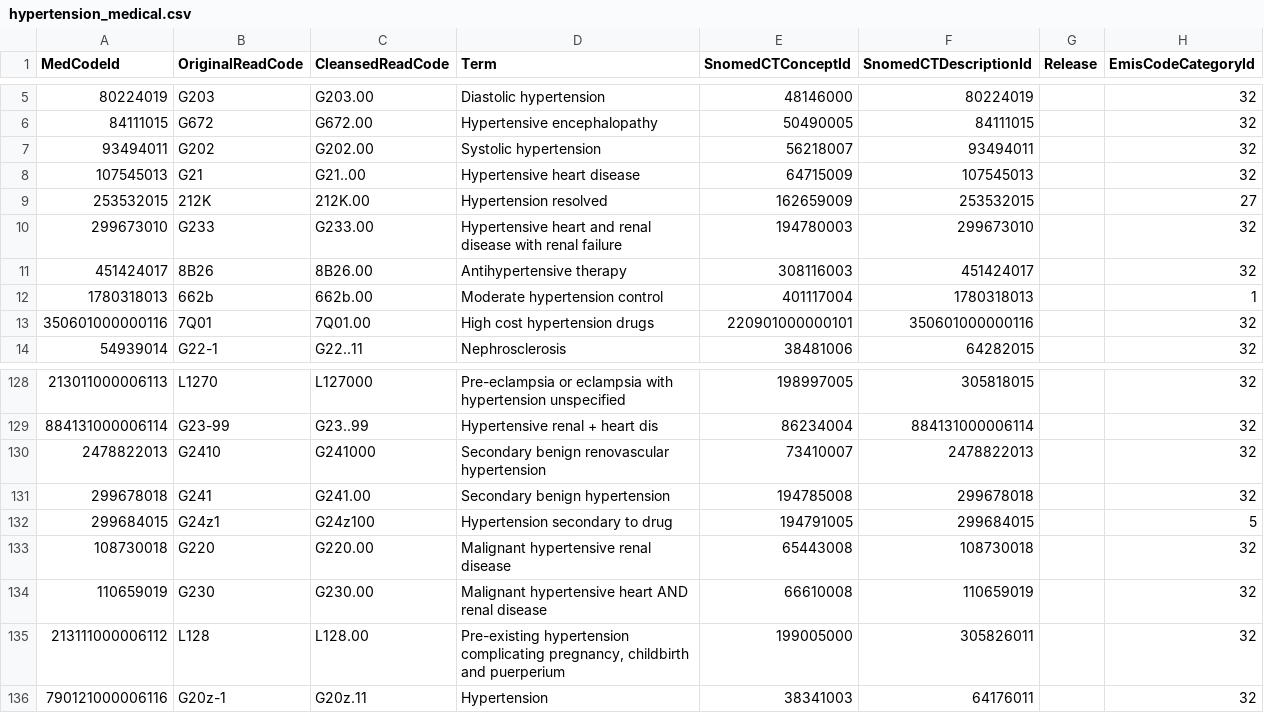
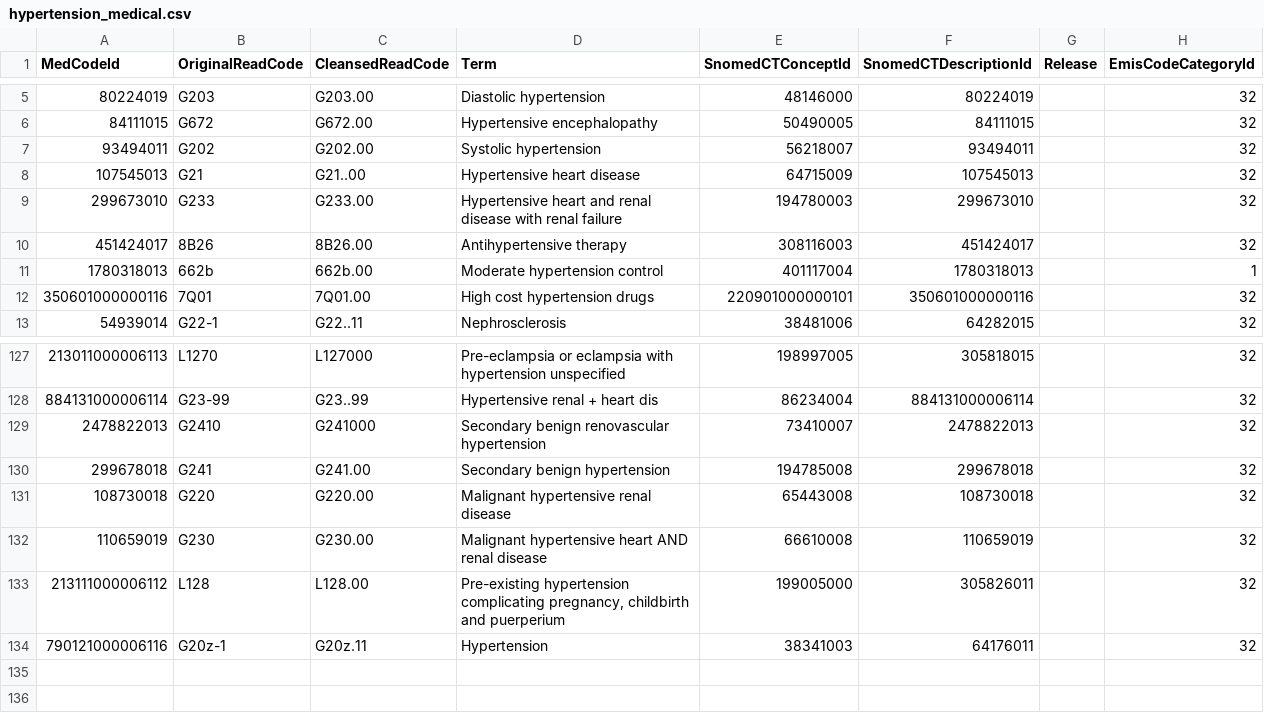
Before and after one commit to YiranZhang1014/cprd-aurum-pregnancy-codelist, a CSV file: predictor-codes/hypertension_medical.csv, drawn as a sheet; only a part is shown, gaps mark what is left out; the diff names each change by its address in the sheet, - before the commit and + after, or states it on an @@ line.

Commit message:
Fix (hypertension): Removed two terms from hypertension code list.

```diff
--- a/predictor-codes/hypertension_medical.csv
+++ b/predictor-codes/hypertension_medical.csv
-row 9: 253532015 | 212K | 212K.00 | Hypertension resolved | 162659009 | 253532015 |  | 27
-row 132: 299684015 | G24z1 | G24z100 | Hypertension secondary to drug | 194791005 | 299684015 |  | 5
```
